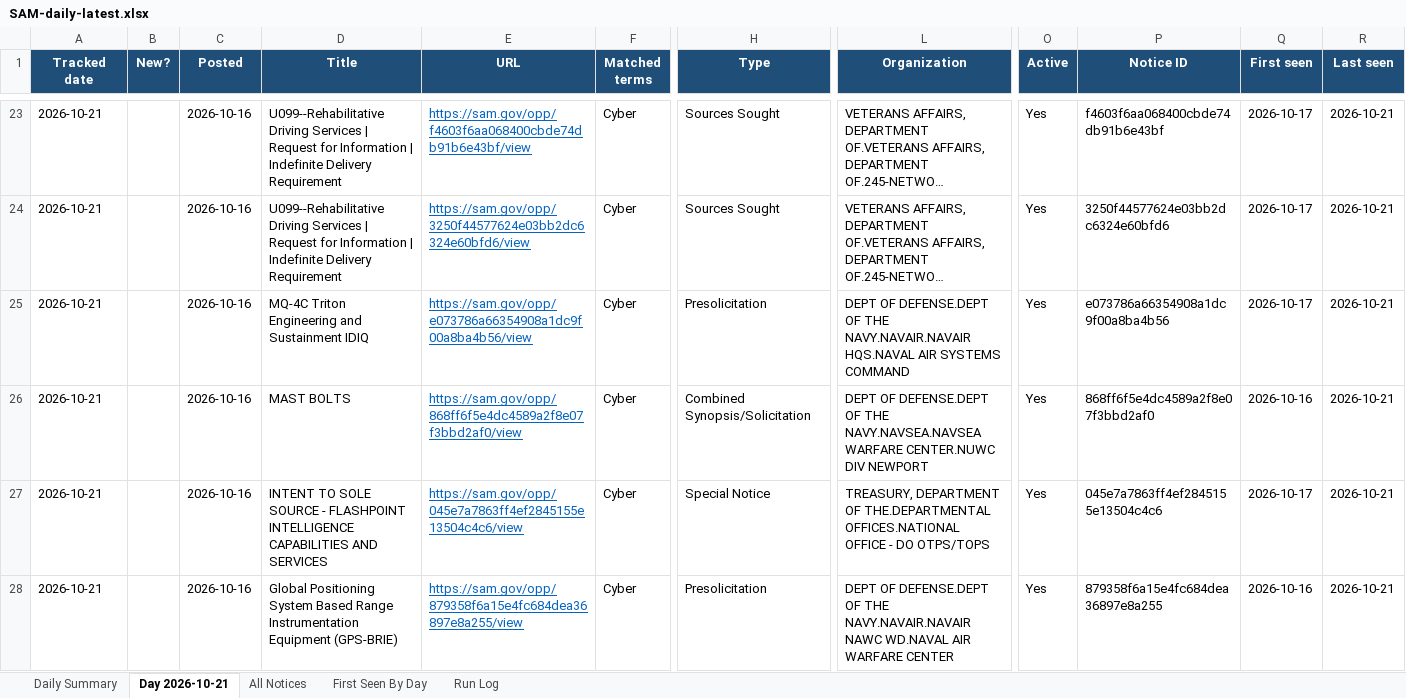
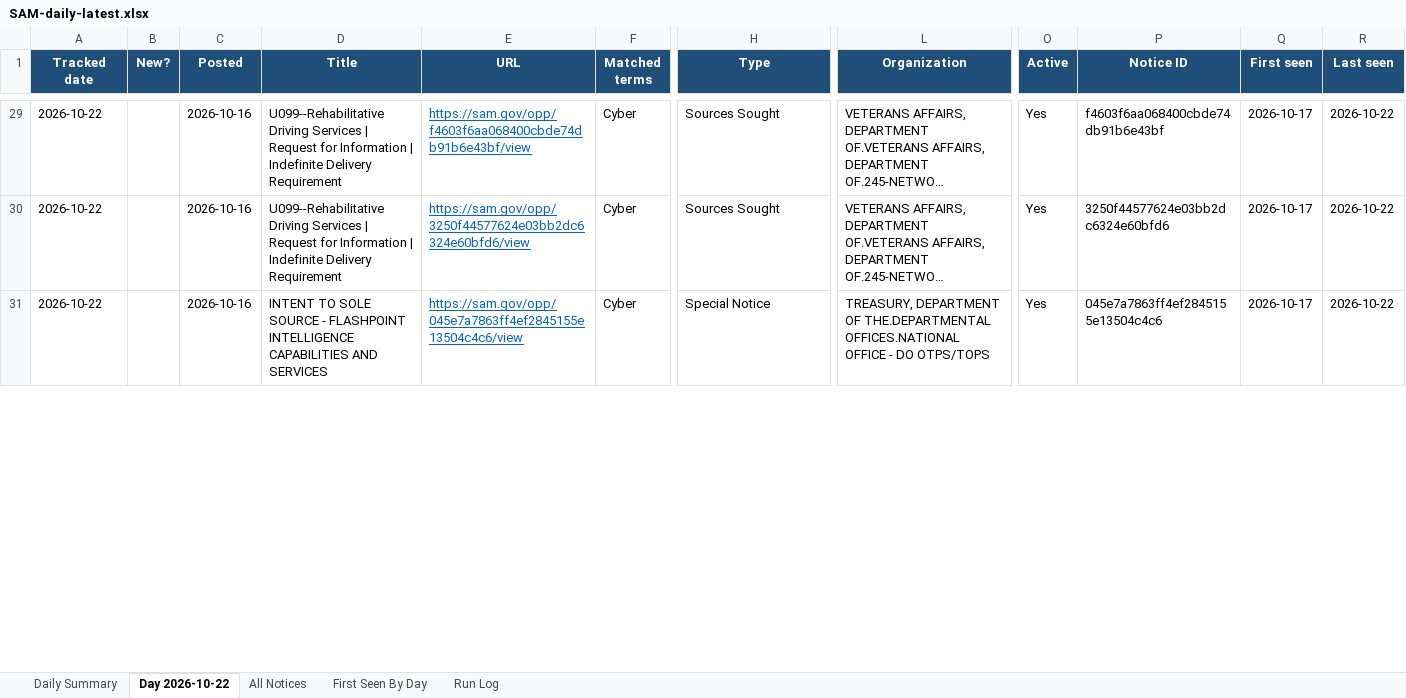
Before and after one commit to biscuitdh/44aa9566-3f78-4f70-9255-8cc9b8d7e019, an Excel workbook: docs/v/SAM-daily-latest.xlsx, sheet Day 2026-10-22, drawn as a sheet; only a part is shown, gaps mark what is left out; long unchanged cells end in …; values as stored, in another font and other column widths than the file's, no borders; removed rows and columns are numbered as before the commit, all else as after; rows hold the shown columns only; the diff covers the shown part only; the diff names each change by its address in the sheet, - before the commit and + after, or states it on an @@ line.

```diff
--- a/docs/v/SAM-daily-latest.xlsx (sheet Day 2026-10-22)
+++ b/docs/v/SAM-daily-latest.xlsx (sheet Day 2026-10-22)
-sheet tab: Day 2026-10-21
+sheet tab: Day 2026-10-22
-A29:A30 (Tracked date): 2026-10-21
+A29:A30 (Tracked date): 2026-10-22
-R29:R30 (Last seen): 2026-10-21
+R29:R30 (Last seen): 2026-10-22
-row 25: 2026-10-21 |  | 2026-10-16 | MQ-4C Triton Engineering and Sustainment IDIQ | https://sam.gov/opp/e073786a66354908a1dc9f00a8ba4b56/view | Cyber | Presolicitation | DEPT OF DEFENSE.DEPT OF THE NAVY.NAVAIR.NAVAIR HQS.NAVAL AIR SYSTEMS COMMAND | Yes | e073786a66354908a1dc9f00a8ba4b56 | 2026-10-17 | 2026-10-21
-row 26: 2026-10-21 |  | 2026-10-16 | MAST BOLTS | https://sam.gov/opp/868ff6f5e4dc4589a2f8e07f3bbd2af0/view | Cyber | Combined Synopsis/Solicitation | DEPT OF DEFENSE.DEPT OF THE NAVY.NAVSEA.NAVSEA WARFARE CENTER.NUWC DIV NEWPORT | Yes | 868ff6f5e4dc4589a2f8e07f3bbd2af0 | 2026-10-16 | 2026-10-21
-A31 (Tracked date): 2026-10-21
+A31 (Tracked date): 2026-10-22
-R31 (Last seen): 2026-10-21
+R31 (Last seen): 2026-10-22
-row 28: 2026-10-21 |  | 2026-10-16 | Global Positioning System Based Range Instrumentation Equipment (GPS-BRIE) | https://sam.gov/opp/879358f6a15e4fc684dea36897e8a255/view | Cyber | Presolicitation | DEPT OF DEFENSE.DEPT OF THE NAVY.NAVAIR.NAVAIR NAWC WD.NAVAL AIR WARFARE CENTER | Yes | 879358f6a15e4fc684dea36897e8a255 | 2026-10-16 | 2026-10-21
```
Also changed, not shown: 11 added rows, 11 removed rows, 56 edited cells and cell formats elsewhere in this sheet, sheet All Notices, sheet First Seen By Day, sheet Run Log, sheet Daily Summary, 20 other files.
